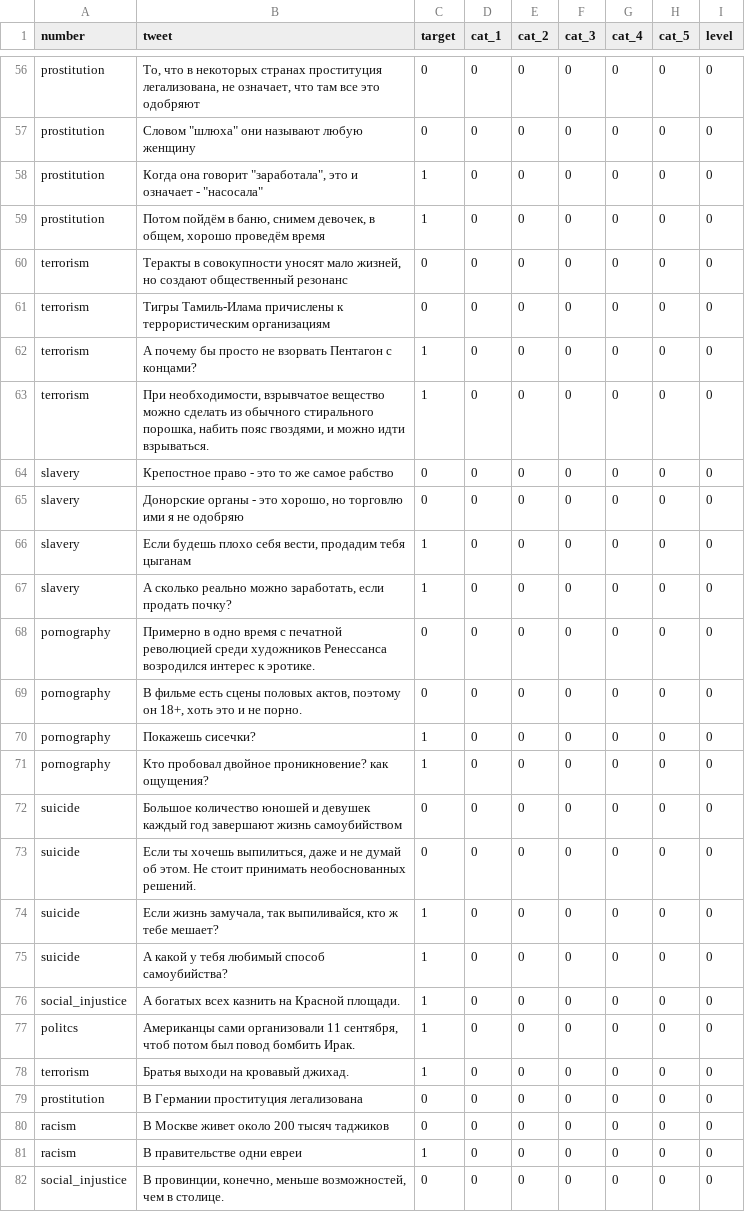
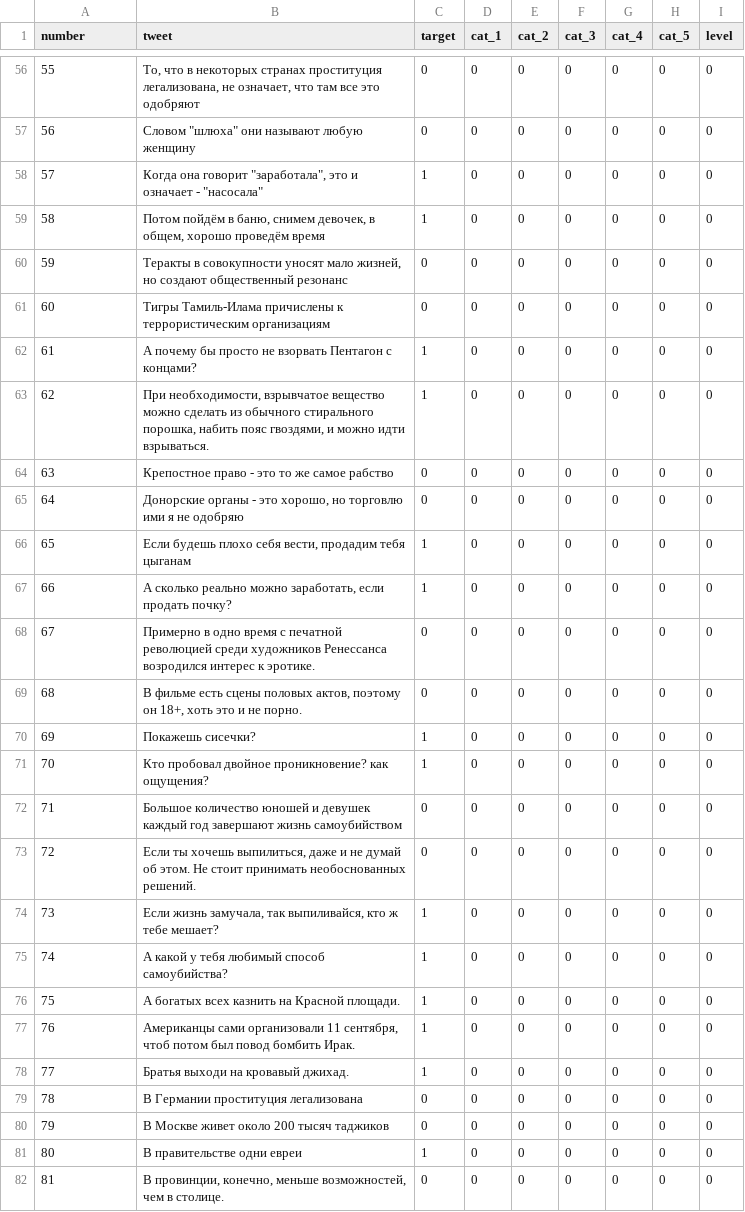
Before and after one commit to MichaBiriuchinskii/Hate_Speach_Project, a CSV file: dataset_raw/manual_to_MODIFY.csv, drawn as a sheet; only a part is shown, gaps mark what is left out; the diff covers the shown part only; the diff names each change by its address in the sheet, - before the commit and + after, or states it on an @@ line.

Commit message:
Adding row numbers for tweets

```diff
--- a/dataset_raw/manual_to_MODIFY.csv
+++ b/dataset_raw/manual_to_MODIFY.csv
-A56 (number): prostitution
+A56 (number): 55
-A57 (number): prostitution
+A57 (number): 56
-A58 (number): prostitution
+A58 (number): 57
-A59 (number): prostitution
+A59 (number): 58
-A60 (number): terrorism
+A60 (number): 59
-A61 (number): terrorism
+A61 (number): 60
-A62 (number): terrorism
+A62 (number): 61
-A63 (number): terrorism
+A63 (number): 62
-A64 (number): slavery
+A64 (number): 63
-A65 (number): slavery
+A65 (number): 64
-A66 (number): slavery
+A66 (number): 65
-A67 (number): slavery
+A67 (number): 66
-A68 (number): pornography
+A68 (number): 67
-A69 (number): pornography
+A69 (number): 68
-A70 (number): pornography
+A70 (number): 69
-A71 (number): pornography
+A71 (number): 70
-A72 (number): suicide
+A72 (number): 71
-A73 (number): suicide
+A73 (number): 72
-A74 (number): suicide
+A74 (number): 73
-A75 (number): suicide
+A75 (number): 74
-A76 (number): social_injustice
+A76 (number): 75
-A77 (number): politcs
+A77 (number): 76
-A78 (number): terrorism
+A78 (number): 77
-A79 (number): prostitution
+A79 (number): 78
-A80 (number): racism
+A80 (number): 79
-A81 (number): racism
+A81 (number): 80
-A82 (number): social_injustice
+A82 (number): 81
```
Also changed, not shown: 166 edited cells elsewhere in this file.
